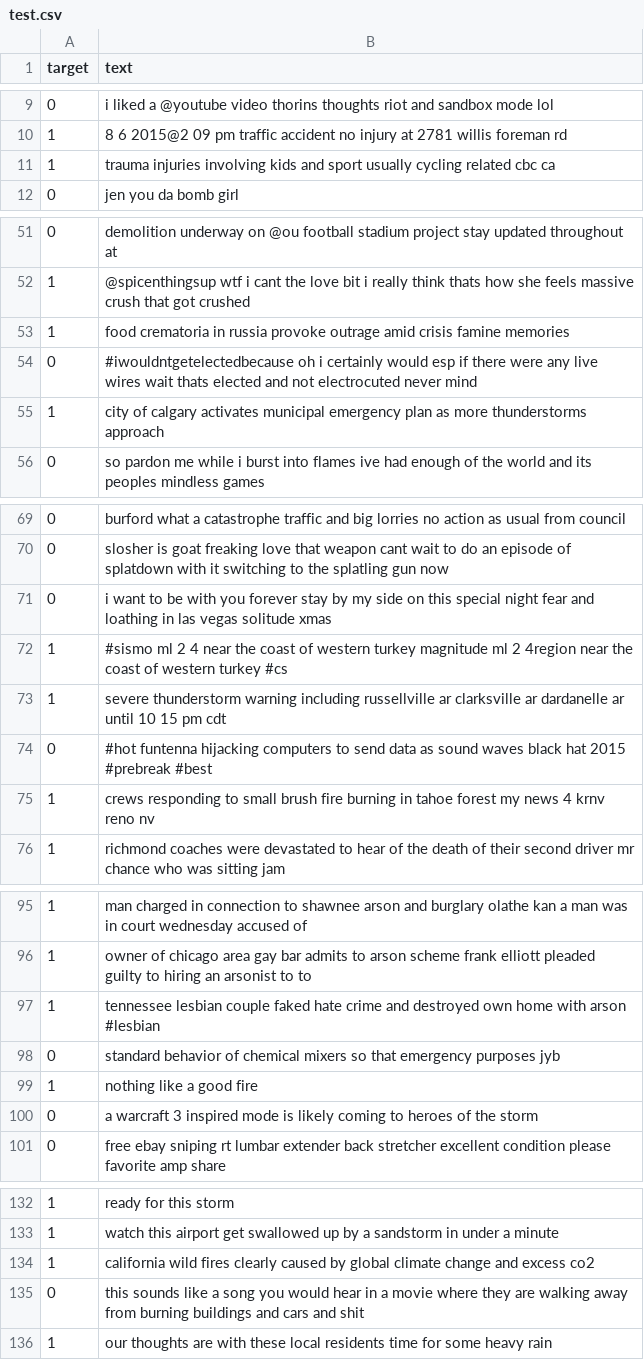
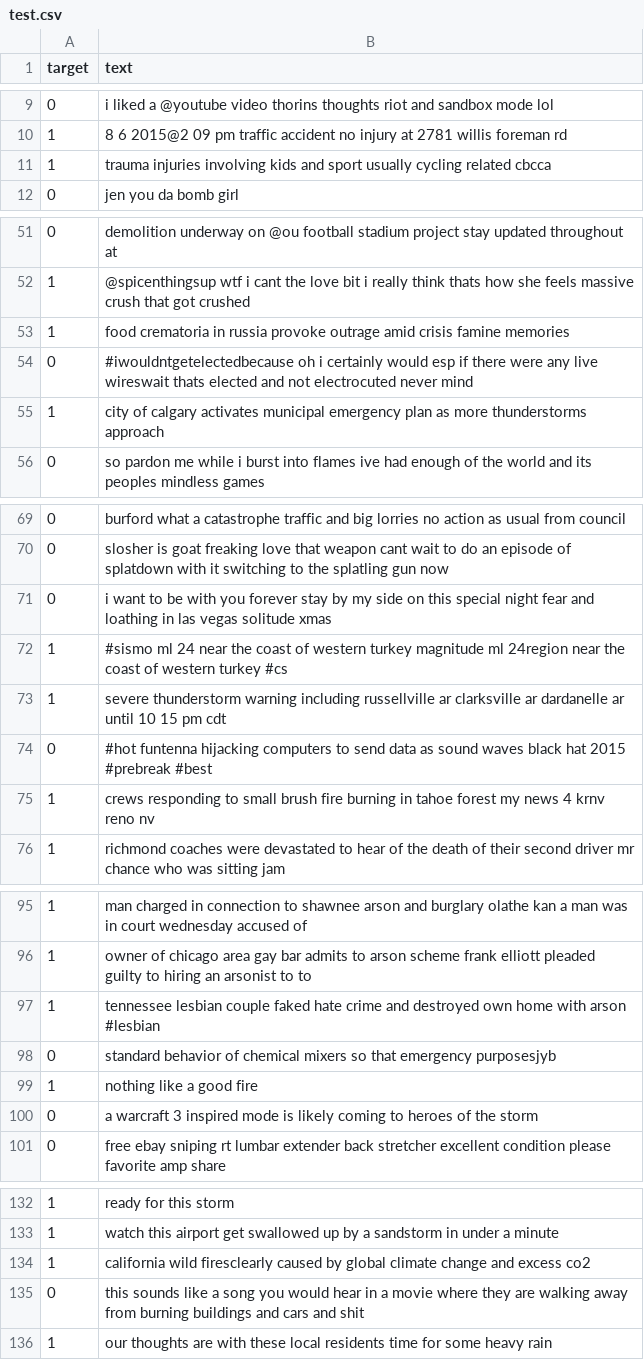
Before and after one commit to dkang9503/CS224N_WIN20, a CSV file: data/test.csv, drawn as a sheet; only a part is shown, gaps mark what is left out; the diff covers the shown part only.

```diff
--- a/data/test.csv
+++ b/data/test.csv
@@ -10,3 +10,3 @@ target,text
 1,8 6 2015@2 09 pm traffic accident no injury at 2781 willis foreman rd
-1,trauma injuries involving kids and sport usually cycling related cbc ca
+1,trauma injuries involving kids and sport usually cycling related cbcca
 0,jen you da bomb girl
@@ -53,3 +53,3 @@ target,text
 1,food crematoria in russia provoke outrage amid crisis famine memories
-0,#iwouldntgetelectedbecause oh i certainly would esp if there were any live wires wait thats elected and not electrocuted never mind
+0,#iwouldntgetelectedbecause oh i certainly would esp if there were any live wireswait thats elected and not electrocuted never mind
 1,city of calgary activates municipal emergency plan as more thunderstorms approach
@@ -71,3 +71,3 @@ target,text
 0,i want to be with you forever stay by my side on this special night fear and loathing in las vegas solitude xmas
-1,#sismo ml 2 4 near the coast of western turkey magnitude ml 2 4region near the coast of western turkey #cs
+1,#sismo ml 24 near the coast of western turkey magnitude ml 24region near the coast of western turkey #cs
 1,severe thunderstorm warning including russellville ar clarksville ar dardanelle ar until 10 15 pm cdt
@@ -97,3 +97,3 @@ target,text
 1,tennessee lesbian couple faked hate crime and destroyed own home with arson #lesbian
-0,standard behavior of chemical mixers so that emergency purposes jyb
+0,standard behavior of chemical mixers so that emergency purposesjyb
 1,nothing like a good fire
@@ -133,3 +133,3 @@ target,text
 1,watch this airport get swallowed up by a sandstorm in under a minute
-1,california wild fires clearly caused by global climate change and excess co2
+1,california wild firesclearly caused by global climate change and excess co2
 0,this sounds like a song you would hear in a movie where they are walking away from burning buildings and cars and shit
```
Also changed, not shown: 69 edited cells elsewhere in this file, data/train.csv, data/valid.csv, 1 other file.
